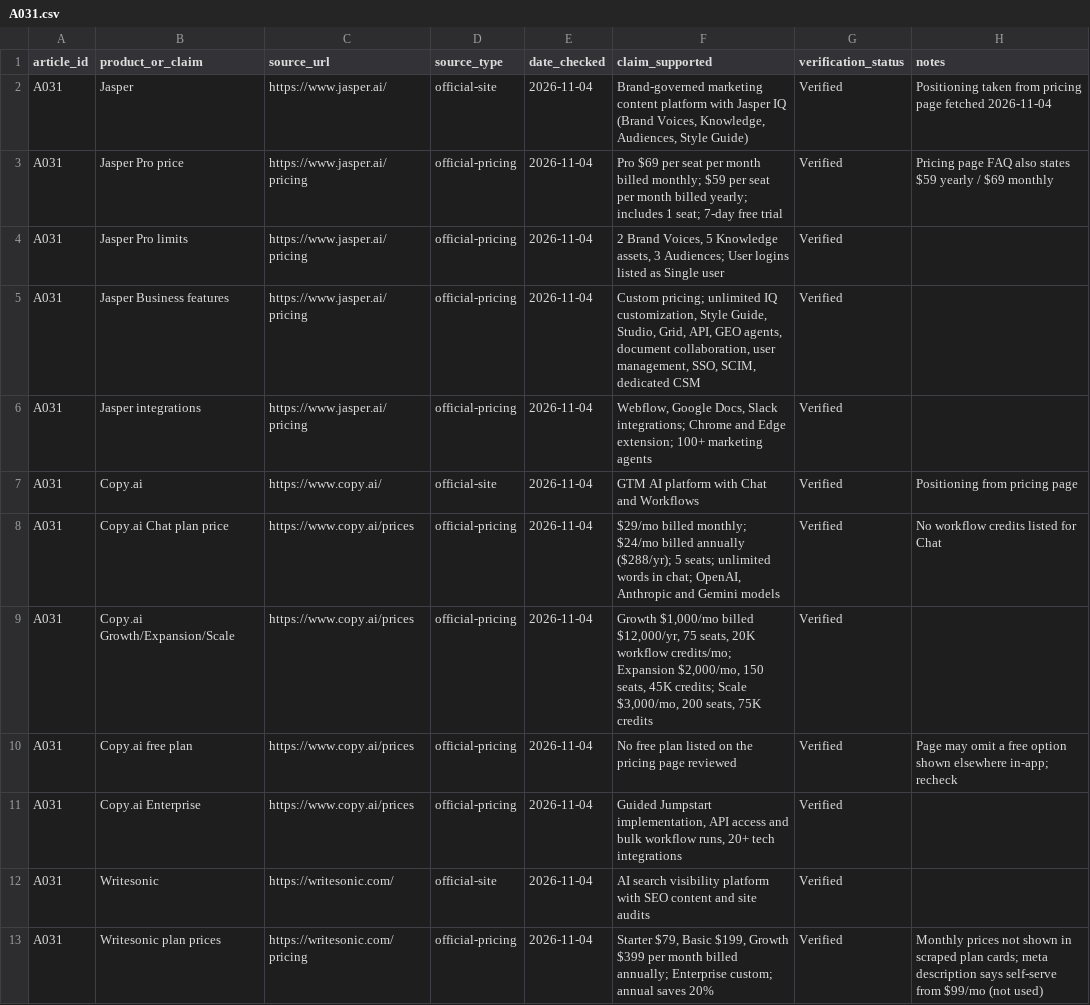
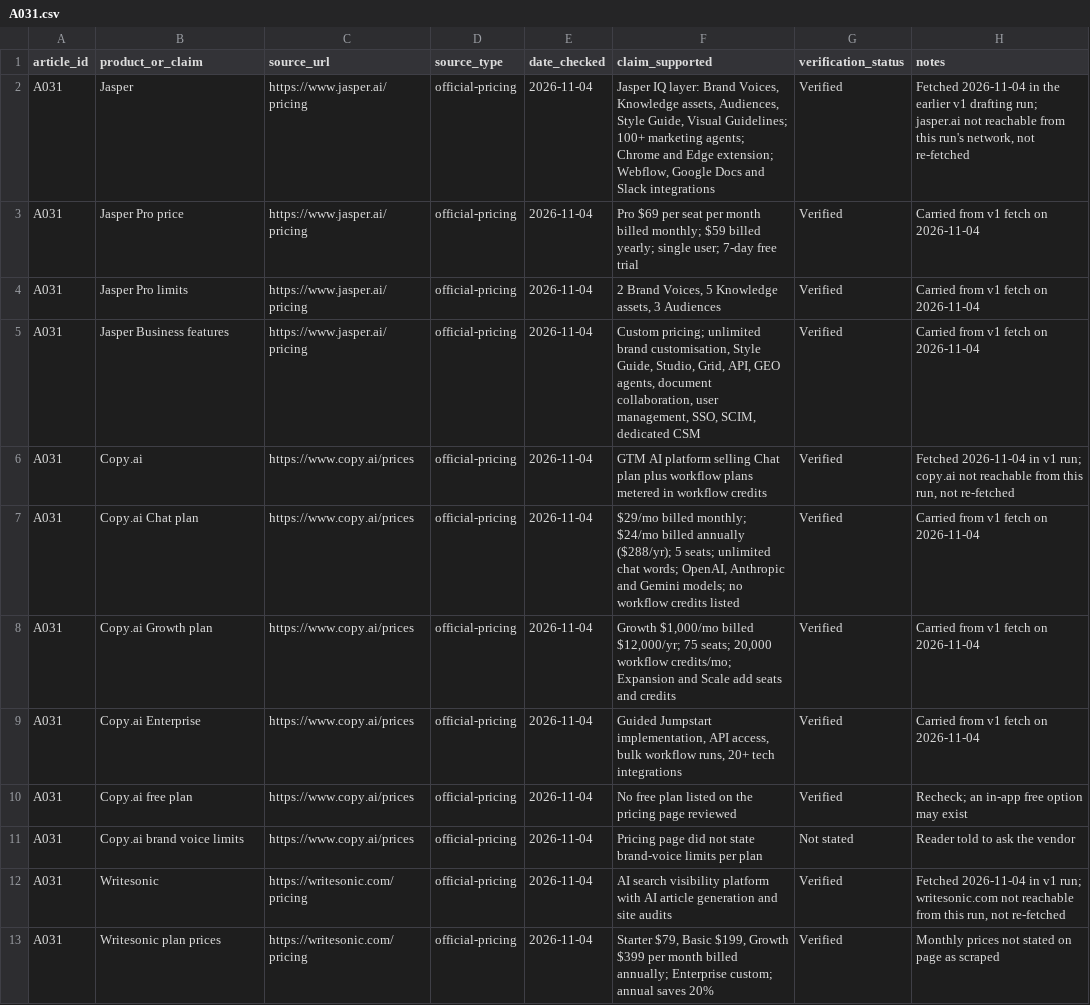
Before and after one commit to amitsinghs98/11-Microservice, a CSV file: growth-software-content-blueprint/strategy/research/A031.csv, drawn as a sheet; only a part is shown; the diff covers the shown part only.

```diff
--- a/growth-software-content-blueprint/strategy/research/A031.csv
+++ b/growth-software-content-blueprint/strategy/research/A031.csv
@@ -1,13 +1,13 @@
 article_id,product_or_claim,source_url,source_type,date_checked,claim_supported,verification_status,notes
-A031,Jasper,https://www.jasper.ai/,official-site,2026-11-04,"Brand-governed marketing content platform with Jasper IQ (Brand Voices, Knowledge, Audiences, Style Guide)",Verified,Positioning taken from pricing page fetched 2026-11-04
-A031,Jasper Pro price,https://www.jasper.ai/pricing,official-pricing,2026-11-04,"Pro $69 per seat per month billed monthly; $59 per seat per month billed yearly; includes 1 seat; 7-day free trial",Verified,Pricing page FAQ also states $59 yearly / $69 monthly
-A031,Jasper Pro limits,https://www.jasper.ai/pricing,official-pricing,2026-11-04,"2 Brand Voices, 5 Knowledge assets, 3 Audiences; User logins listed as Single user",Verified,
-A031,Jasper Business features,https://www.jasper.ai/pricing,official-pricing,2026-11-04,"Custom pricing; unlimited IQ customization, Style Guide, Studio, Grid, API, GEO agents, document collaboration, user management, SSO, SCIM, dedicated CSM",Verified,
-A031,Jasper integrations,https://www.jasper.ai/pricing,official-pricing,2026-11-04,"Webflow, Google Docs, Slack integrations; Chrome and Edge extension; 100+ marketing agents",Verified,
-A031,Copy.ai,https://www.copy.ai/,official-site,2026-11-04,GTM AI platform with Chat and Workflows,Verified,Positioning from pricing page
-A031,Copy.ai Chat plan price,https://www.copy.ai/prices,official-pricing,2026-11-04,"$29/mo billed monthly; $24/mo billed annually ($288/yr); 5 seats; unlimited words in chat; OpenAI, Anthropic and Gemini models",Verified,No workflow credits listed for Chat
-A031,Copy.ai Growth/Expansion/Scale,https://www.copy.ai/prices,official-pricing,2026-11-04,"Growth $1,000/mo billed $12,000/yr, 75 seats, 20K workflow credits/mo; Expansion $2,000/mo, 150 seats, 45K credits; Scale $3,000/mo, 200 seats, 75K credits",Verified,
-A031,Copy.ai free plan,https://www.copy.ai/prices,official-pricing,2026-11-04,No free plan listed on the pricing page reviewed,Verified,Page may omit a free option shown elsewhere in-app; recheck
-A031,Copy.ai Enterprise,https://www.copy.ai/prices,official-pricing,2026-11-04,"Guided Jumpstart implementation, API access and bulk workflow runs, 20+ tech integrations",Verified,
-A031,Writesonic,https://writesonic.com/,official-site,2026-11-04,AI search visibility platform with SEO content and site audits,Verified,
-A031,Writesonic plan prices,https://writesonic.com/pricing,official-pricing,2026-11-04,"Starter $79, Basic $199, Growth $399 per month billed annually; Enterprise custom; annual saves 20%",Verified,Monthly prices not shown in scraped plan cards; meta description says self-serve from $99/mo (not used)
+A031,Jasper,https://www.jasper.ai/pricing,official-pricing,2026-11-04,"Jasper IQ layer: Brand Voices, Knowledge assets, Audiences, Style Guide, Visual Guidelines; 100+ marketing agents; Chrome and Edge extension; Webflow, Google Docs and Slack integrations",Verified,"Fetched 2026-11-04 in the earlier v1 drafting run; jasper.ai not reachable from this run's network, not re-fetched"
+A031,Jasper Pro price,https://www.jasper.ai/pricing,official-pricing,2026-11-04,"Pro $69 per seat per month billed monthly; $59 billed yearly; single user; 7-day free trial",Verified,Carried from v1 fetch on 2026-11-04
+A031,Jasper Pro limits,https://www.jasper.ai/pricing,official-pricing,2026-11-04,"2 Brand Voices, 5 Knowledge assets, 3 Audiences",Verified,Carried from v1 fetch on 2026-11-04
+A031,Jasper Business features,https://www.jasper.ai/pricing,official-pricing,2026-11-04,"Custom pricing; unlimited brand customisation, Style Guide, Studio, Grid, API, GEO agents, document collaboration, user management, SSO, SCIM, dedicated CSM",Verified,Carried from v1 fetch on 2026-11-04
+A031,Copy.ai,https://www.copy.ai/prices,official-pricing,2026-11-04,GTM AI platform selling Chat plan plus workflow plans metered in workflow credits,Verified,"Fetched 2026-11-04 in v1 run; copy.ai not reachable from this run, not re-fetched"
+A031,Copy.ai Chat plan,https://www.copy.ai/prices,official-pricing,2026-11-04,"$29/mo billed monthly; $24/mo billed annually ($288/yr); 5 seats; unlimited chat words; OpenAI, Anthropic and Gemini models; no workflow credits listed",Verified,Carried from v1 fetch on 2026-11-04
+A031,Copy.ai Growth plan,https://www.copy.ai/prices,official-pricing,2026-11-04,"Growth $1,000/mo billed $12,000/yr; 75 seats; 20,000 workflow credits/mo; Expansion and Scale add seats and credits",Verified,Carried from v1 fetch on 2026-11-04
+A031,Copy.ai Enterprise,https://www.copy.ai/prices,official-pricing,2026-11-04,"Guided Jumpstart implementation, API access, bulk workflow runs, 20+ tech integrations",Verified,Carried from v1 fetch on 2026-11-04
+A031,Copy.ai free plan,https://www.copy.ai/prices,official-pricing,2026-11-04,No free plan listed on the pricing page reviewed,Verified,Recheck; an in-app free option may exist
+A031,Copy.ai brand voice limits,https://www.copy.ai/prices,official-pricing,2026-11-04,Pricing page did not state brand-voice limits per plan,Not stated,Reader told to ask the vendor
+A031,Writesonic,https://writesonic.com/pricing,official-pricing,2026-11-04,AI search visibility platform with AI article generation and site audits,Verified,"Fetched 2026-11-04 in v1 run; writesonic.com not reachable from this run, not re-fetched"
+A031,Writesonic plan prices,https://writesonic.com/pricing,official-pricing,2026-11-04,"Starter $79, Basic $199, Growth $399 per month billed annually; Enterprise custom; annual saves 20%",Verified,Monthly prices not stated on page as scraped
```
Also changed, not shown: 10 edited cells elsewhere in this file, growth-software-content-blueprint/strategy/research/A061.csv, 17 other files.
